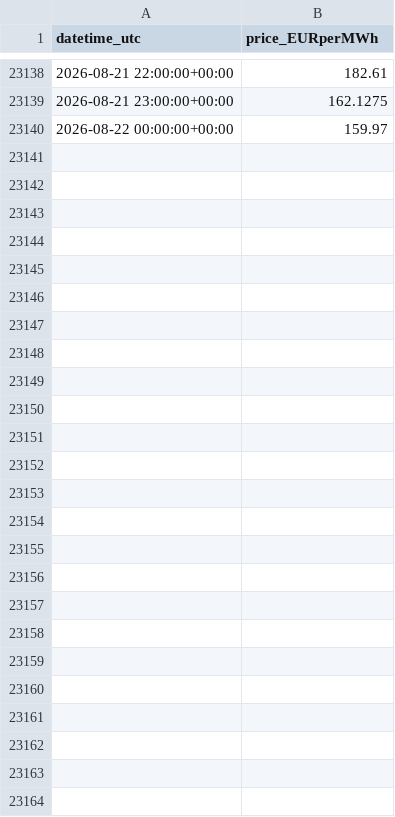
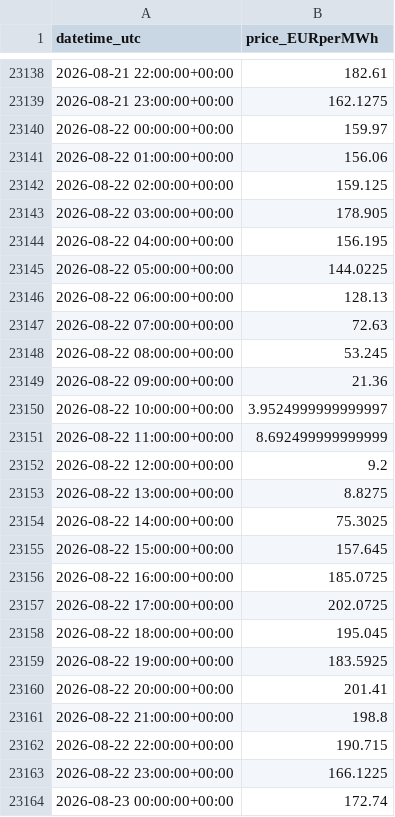
Before and after one commit to Taxiarchis135/greek-res-forecasting, a CSV file: data/dayahead_prices.csv, drawn as a sheet; only a part is shown, gaps mark what is left out; the diff covers the shown part only; the diff names each change by its address in the sheet, - before the commit and + after, or states it on an @@ line.

```diff
--- a/data/dayahead_prices.csv
+++ b/data/dayahead_prices.csv
+row 23141: 2026-08-22 01:00:00+00:00 | 156.06
+row 23142: 2026-08-22 02:00:00+00:00 | 159.125
+row 23143: 2026-08-22 03:00:00+00:00 | 178.905
+row 23144: 2026-08-22 04:00:00+00:00 | 156.195
+row 23145: 2026-08-22 05:00:00+00:00 | 144.0225
+row 23146: 2026-08-22 06:00:00+00:00 | 128.13
+row 23147: 2026-08-22 07:00:00+00:00 | 72.63
+row 23148: 2026-08-22 08:00:00+00:00 | 53.245
+row 23149: 2026-08-22 09:00:00+00:00 | 21.36
+row 23150: 2026-08-22 10:00:00+00:00 | 3.9524999999999997
+row 23151: 2026-08-22 11:00:00+00:00 | 8.692499999999999
+row 23152: 2026-08-22 12:00:00+00:00 | 9.2
+row 23153: 2026-08-22 13:00:00+00:00 | 8.8275
+row 23154: 2026-08-22 14:00:00+00:00 | 75.3025
+row 23155: 2026-08-22 15:00:00+00:00 | 157.645
+row 23156: 2026-08-22 16:00:00+00:00 | 185.0725
+row 23157: 2026-08-22 17:00:00+00:00 | 202.0725
+row 23158: 2026-08-22 18:00:00+00:00 | 195.045
+row 23159: 2026-08-22 19:00:00+00:00 | 183.5925
+row 23160: 2026-08-22 20:00:00+00:00 | 201.41
+row 23161: 2026-08-22 21:00:00+00:00 | 198.8
+row 23162: 2026-08-22 22:00:00+00:00 | 190.715
+row 23163: 2026-08-22 23:00:00+00:00 | 166.1225
+row 23164: 2026-08-23 00:00:00+00:00 | 172.74
```
Also changed, not shown: 1 edited cell elsewhere in this file, data/forecast_tomorrow.csv, 2 other files.
